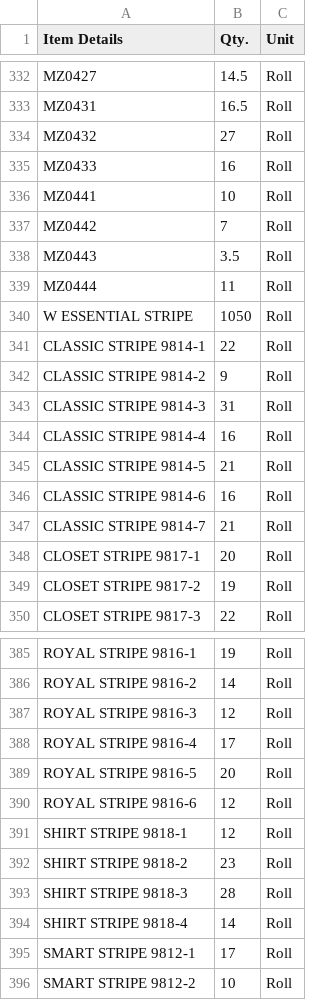
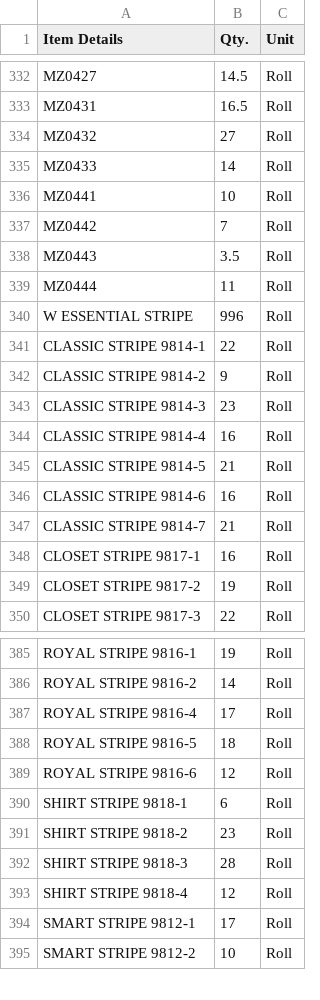
Before and after one commit to Udcimpex2025/stock-checker, a CSV file: stock.csv, drawn as a sheet; only a part is shown, gaps mark what is left out; the diff covers the shown part only.

Commit message:
Add files via upload

```diff
--- a/stock.csv
+++ b/stock.csv
@@ -334,3 +334,3 @@ MZ0431,16.5,Roll
 MZ0432,27,Roll
-MZ0433,16,Roll
+MZ0433,14,Roll
 MZ0441,10,Roll
@@ -339,6 +339,6 @@ MZ0443,3.5,Roll
 MZ0444,11,Roll
-W ESSENTIAL STRIPE,1050,Roll
+W ESSENTIAL STRIPE,996,Roll
 CLASSIC STRIPE 9814-1,22,Roll
 CLASSIC STRIPE 9814-2,9,Roll
-CLASSIC STRIPE 9814-3,31,Roll
+CLASSIC STRIPE 9814-3,23,Roll
 CLASSIC STRIPE 9814-4,16,Roll
@@ -347,3 +347,3 @@ CLASSIC STRIPE 9814-6,16,Roll
 CLASSIC STRIPE 9814-7,21,Roll
-CLOSET STRIPE 9817-1,20,Roll
+CLOSET STRIPE 9817-1,16,Roll
 CLOSET STRIPE 9817-2,19,Roll
@@ -386,10 +386,9 @@ ROYAL STRIPE 9816-1,19,Roll
 ROYAL STRIPE 9816-2,14,Roll
-ROYAL STRIPE 9816-3,12,Roll
 ROYAL STRIPE 9816-4,17,Roll
-ROYAL STRIPE 9816-5,20,Roll
+ROYAL STRIPE 9816-5,18,Roll
 ROYAL STRIPE 9816-6,12,Roll
-SHIRT STRIPE 9818-1,12,Roll
+SHIRT STRIPE 9818-1,6,Roll
 SHIRT STRIPE 9818-2,23,Roll
 SHIRT STRIPE 9818-3,28,Roll
-SHIRT STRIPE 9818-4,14,Roll
+SHIRT STRIPE 9818-4,12,Roll
 SMART STRIPE 9812-1,17,Roll
```
Also changed, not shown: 39 edited cells elsewhere in this file.
